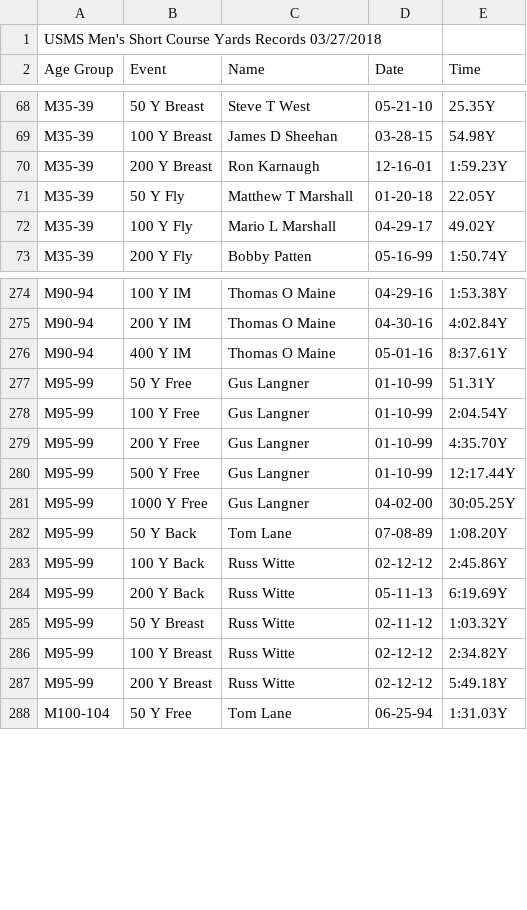
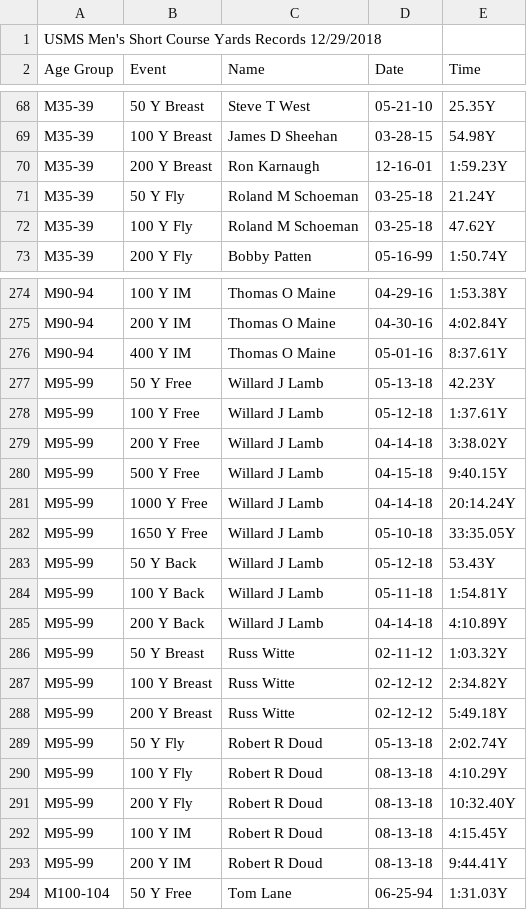
Before and after one commit to bobup/PMSTopTen, a CSV file: SeasonData/Season-2018/SourceData-2018/USMSRecords-M-SCY-2018.csv, drawn as a sheet; only a part is shown, gaps mark what is left out; the diff covers the shown part only.

```diff
--- a/SeasonData/Season-2018/SourceData-2018/USMSRecords-M-SCY-2018.csv
+++ b/SeasonData/Season-2018/SourceData-2018/USMSRecords-M-SCY-2018.csv
@@ -1,2 +1,2 @@
-USMS Men's Short Course Yards Records 03/27/2018
+USMS Men's Short Course Yards Records 12/29/2018
 Age Group,Event,Name,Date,Time
@@ -70,4 +70,4 @@ M35-39,100 Y Breast,James D Sheehan,03-28-15,54.98Y
 M35-39,200 Y Breast,Ron Karnaugh,12-16-01,1:59.23Y
-M35-39,50 Y Fly,Matthew T Marshall,01-20-18,22.05Y
-M35-39,100 Y Fly,Mario L Marshall,04-29-17,49.02Y
+M35-39,50 Y Fly,Roland M Schoeman,03-25-18,21.24Y
+M35-39,100 Y Fly,Roland M Schoeman,03-25-18,47.62Y
 M35-39,200 Y Fly,Bobby Patten,05-16-99,1:50.74Y
@@ -276,10 +276,11 @@ M90-94,200 Y IM,Thomas O Maine,04-30-16,4:02.84Y
 M90-94,400 Y IM,Thomas O Maine,05-01-16,8:37.61Y
-M95-99,50 Y Free,Gus Langner,01-10-99,51.31Y
-M95-99,100 Y Free,Gus Langner,01-10-99,2:04.54Y
-M95-99,200 Y Free,Gus Langner,01-10-99,4:35.70Y
-M95-99,500 Y Free,Gus Langner,01-10-99,12:17.44Y
-M95-99,1000 Y Free,Gus Langner,04-02-00,30:05.25Y
-M95-99,50 Y Back,Tom Lane,07-08-89,1:08.20Y
-M95-99,100 Y Back,Russ Witte,02-12-12,2:45.86Y
-M95-99,200 Y Back,Russ Witte,05-11-13,6:19.69Y
+M95-99,50 Y Free,Willard J Lamb,05-13-18,42.23Y
+M95-99,100 Y Free,Willard J Lamb,05-12-18,1:37.61Y
+M95-99,200 Y Free,Willard J Lamb,04-14-18,3:38.02Y
+M95-99,500 Y Free,Willard J Lamb,04-15-18,9:40.15Y
+M95-99,1000 Y Free,Willard J Lamb,04-14-18,20:14.24Y
+M95-99,1650 Y Free,Willard J Lamb,05-10-18,33:35.05Y
+M95-99,50 Y Back,Willard J Lamb,05-12-18,53.43Y
+M95-99,100 Y Back,Willard J Lamb,05-11-18,1:54.81Y
+M95-99,200 Y Back,Willard J Lamb,04-14-18,4:10.89Y
 M95-99,50 Y Breast,Russ Witte,02-11-12,1:03.32Y
@@ -287,2 +288,7 @@ M95-99,100 Y Breast,Russ Witte,02-12-12,2:34.82Y
 M95-99,200 Y Breast,Russ Witte,02-12-12,5:49.18Y
+M95-99,50 Y Fly,Robert R Doud,05-13-18,2:02.74Y
+M95-99,100 Y Fly,Robert R Doud,08-13-18,4:10.29Y
+M95-99,200 Y Fly,Robert R Doud,08-13-18,10:32.40Y
+M95-99,100 Y IM,Robert R Doud,08-13-18,4:15.45Y
+M95-99,200 Y IM,Robert R Doud,08-13-18,9:44.41Y
 M100-104,50 Y Free,Tom Lane,06-25-94,1:31.03Y
```
Also changed, not shown: 56 edited cells elsewhere in this file, SeasonData/Season-2018/SourceData-2018/PACRecordsSCM-2018.csv, SeasonData/Season-2018/SourceData-2018/USMSRecords-M-LCM-2018.csv, 17 other files.
